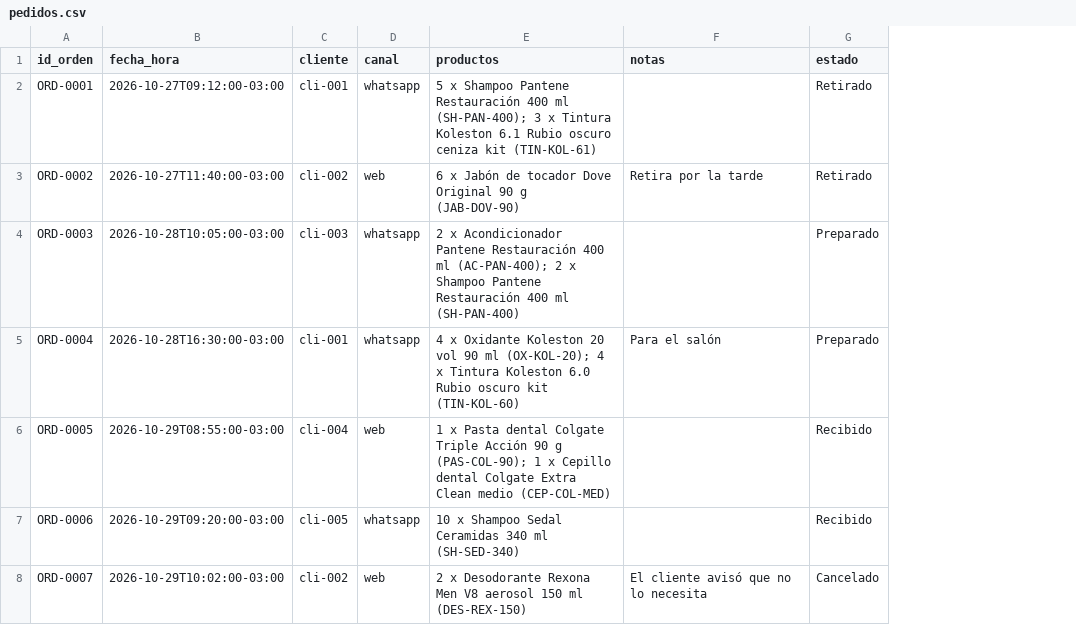
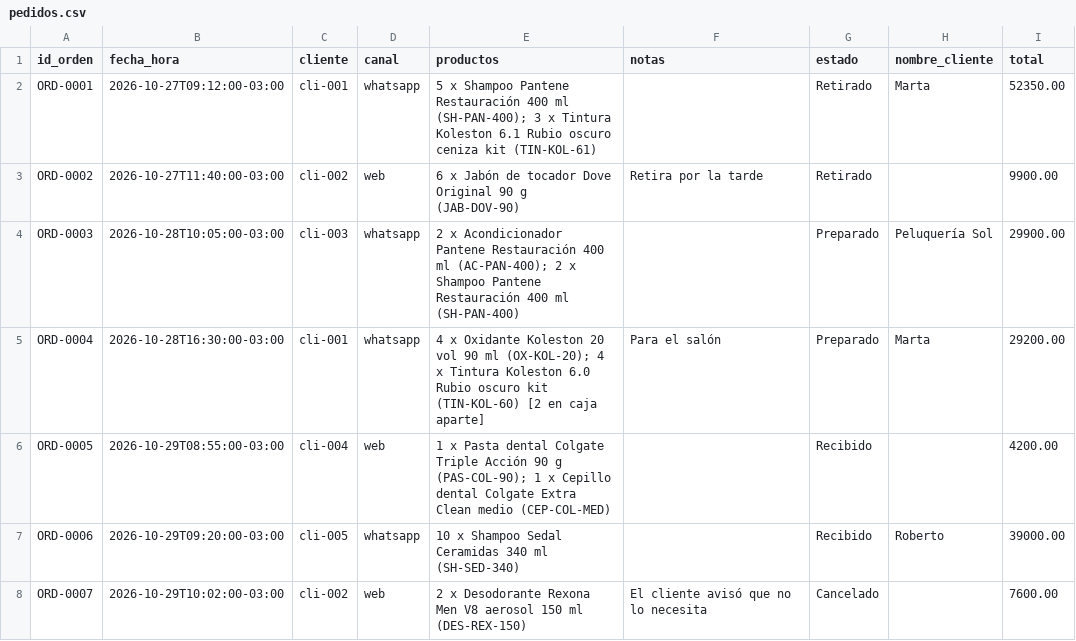
Before and after one commit to FernandoMRestelli/norma-agentic-ai, a CSV file: data_example/pedidos.csv, drawn as a sheet; the diff names each change by its address in the sheet, - before the commit and + after, or states it on an @@ line.

```diff
--- a/data_example/pedidos.csv
+++ b/data_example/pedidos.csv
+column H (nombre_cliente), rows 2-7: Marta |  | Peluquería Sol | Marta |  | Roberto
+column I (total), rows 2-8: 52350.00 | 9900.00 | 29900.00 | 29200.00 | 4200.00 | 39000.00 | 7600.00
-E5 (productos): …kit (TIN-KOL-60)
+E5 (productos): …kit (TIN-KOL-60) [2 en caja aparte]
```
Also changed, not shown: 18 other files.
